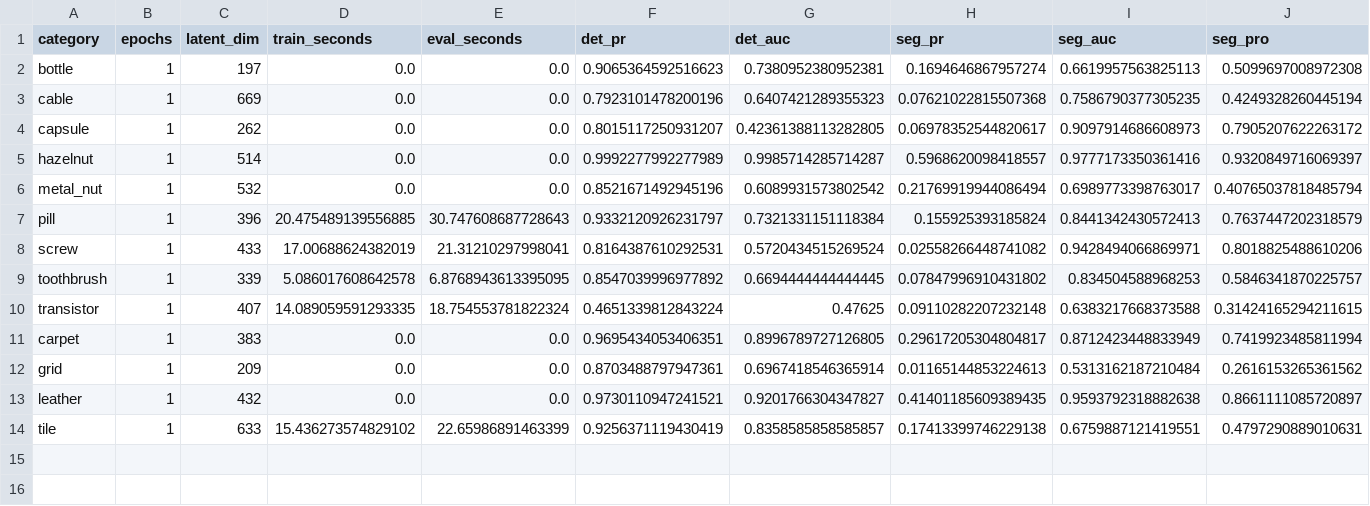
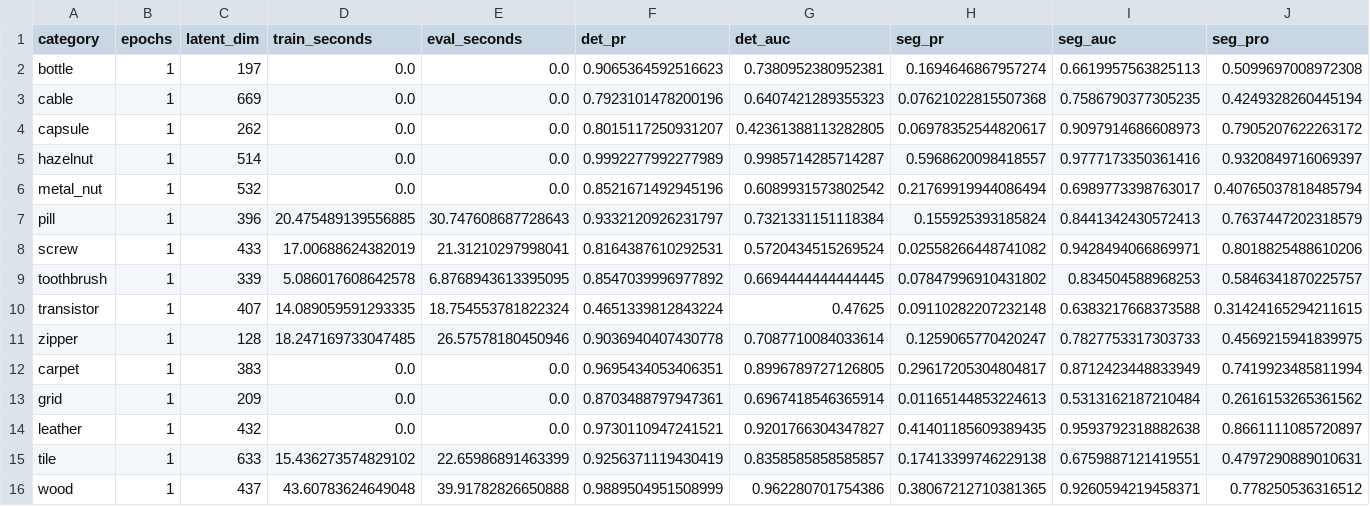
Before and after one commit to sun-cn-pirate/DFR-8-16, a CSV file: reports/dfr_mvtec_summary.csv, drawn as a sheet; only a part is shown; rows hold the shown columns only; the diff names each change by its address in the sheet, - before the commit and + after, or states it on an @@ line.

```diff
--- a/reports/dfr_mvtec_summary.csv
+++ b/reports/dfr_mvtec_summary.csv
+row 11: zipper | 1 | 128 | 18.247169733047485 | 26.57578180450946 | 0.9036940407430778 | 0.7087710084033614 | 0.1259065770420247 | 0.7827753317303733 | 0.4569215941839975
+row 16: wood | 1 | 437 | 43.60783624649048 | 39.91782826650888 | 0.9889504951508999 | 0.962280701754386 | 0.38067212710381365 | 0.9260594219458371 | 0.778250536316512
```
Also changed, not shown: 3 other files.
